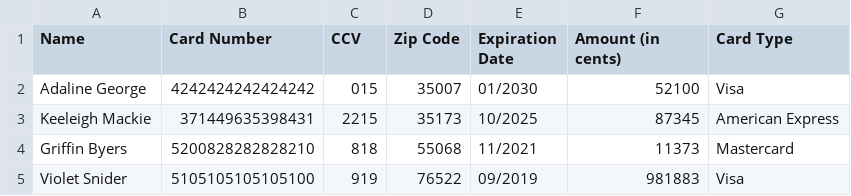
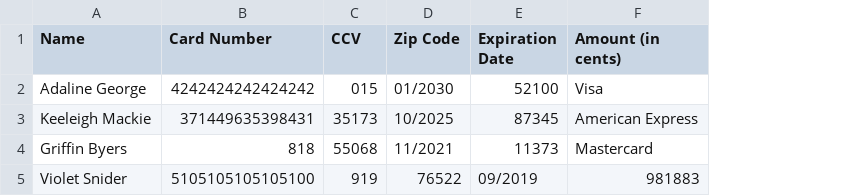
Before and after one commit to bc2mighty/payment-processor, a CSV file: inputs.csv, drawn as a sheet; the diff names each change by its address in the sheet, - before the commit and + after, or states it on an @@ line.

```diff
--- a/inputs.csv
+++ b/inputs.csv
-column G (Card Type), rows 2-5: Visa | American Express | Mastercard | Visa
-D2 (Zip Code): 35007
+D2 (Zip Code): 01/2030
-E2 (Expiration Date): 01/2030
+E2 (Expiration Date): 52100
-F2 (Amount (in cents)): 52100
+F2 (Amount (in cents)): Visa
-C3 (CCV): 2215
+C3 (CCV): 35173
-D3 (Zip Code): 35173
+D3 (Zip Code): 10/2025
-E3 (Expiration Date): 10/2025
+E3 (Expiration Date): 87345
-F3 (Amount (in cents)): 87345
+F3 (Amount (in cents)): American Express
-B4 (Card Number): 5200828282828210
+B4 (Card Number): 818
-C4 (CCV): 818
+C4 (CCV): 55068
-D4 (Zip Code): 55068
+D4 (Zip Code): 11/2021
-E4 (Expiration Date): 11/2021
+E4 (Expiration Date): 11373
-F4 (Amount (in cents)): 11373
+F4 (Amount (in cents)): Mastercard
```
Also changed, not shown: 4 other files.
